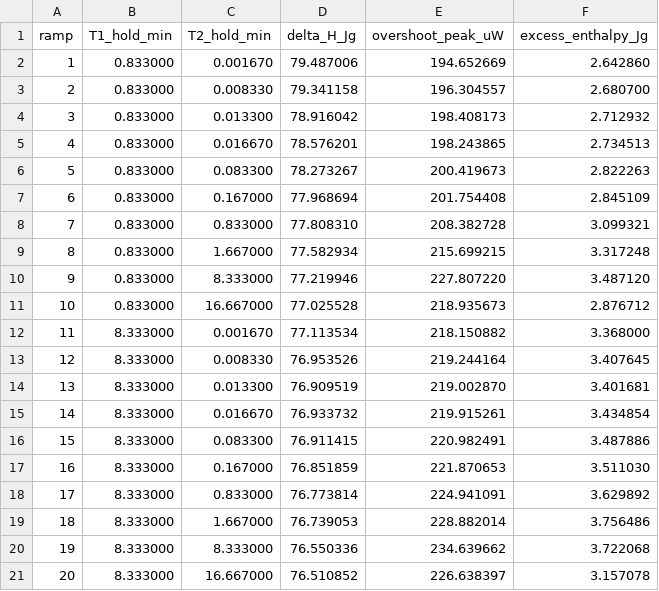
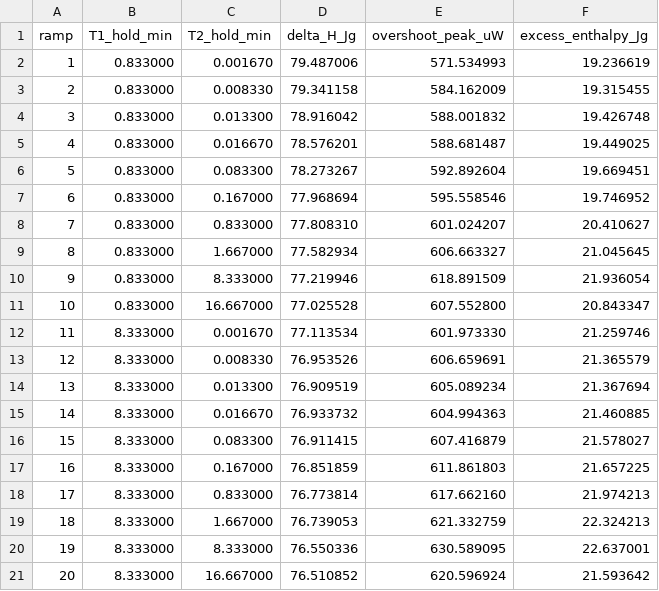
Before and after one commit to jjlovesure-coder/twoannealing, a CSV file: results/kovacs_enthalpy_results.csv, drawn as a sheet.

```diff
--- a/results/kovacs_enthalpy_results.csv
+++ b/results/kovacs_enthalpy_results.csv
@@ -1,21 +1,21 @@
 ramp,T1_hold_min,T2_hold_min,delta_H_Jg,overshoot_peak_uW,excess_enthalpy_Jg
-1,0.833000,0.001670,79.487006,194.652669,2.642860
-2,0.833000,0.008330,79.341158,196.304557,2.680700
-3,0.833000,0.013300,78.916042,198.408173,2.712932
-4,0.833000,0.016670,78.576201,198.243865,2.734513
-5,0.833000,0.083300,78.273267,200.419673,2.822263
-6,0.833000,0.167000,77.968694,201.754408,2.845109
-7,0.833000,0.833000,77.808310,208.382728,3.099321
-8,0.833000,1.667000,77.582934,215.699215,3.317248
-9,0.833000,8.333000,77.219946,227.807220,3.487120
-10,0.833000,16.667000,77.025528,218.935673,2.876712
-11,8.333000,0.001670,77.113534,218.150882,3.368000
-12,8.333000,0.008330,76.953526,219.244164,3.407645
-13,8.333000,0.013300,76.909519,219.002870,3.401681
-14,8.333000,0.016670,76.933732,219.915261,3.434854
-15,8.333000,0.083300,76.911415,220.982491,3.487886
-16,8.333000,0.167000,76.851859,221.870653,3.511030
-17,8.333000,0.833000,76.773814,224.941091,3.629892
-18,8.333000,1.667000,76.739053,228.882014,3.756486
-19,8.333000,8.333000,76.550336,234.639662,3.722068
-20,8.333000,16.667000,76.510852,226.638397,3.157078
+1,0.833000,0.001670,79.487006,571.534993,19.236619
+2,0.833000,0.008330,79.341158,584.162009,19.315455
+3,0.833000,0.013300,78.916042,588.001832,19.426748
+4,0.833000,0.016670,78.576201,588.681487,19.449025
+5,0.833000,0.083300,78.273267,592.892604,19.669451
+6,0.833000,0.167000,77.968694,595.558546,19.746952
+7,0.833000,0.833000,77.808310,601.024207,20.410627
+8,0.833000,1.667000,77.582934,606.663327,21.045645
+9,0.833000,8.333000,77.219946,618.891509,21.936054
+10,0.833000,16.667000,77.025528,607.552800,20.843347
+11,8.333000,0.001670,77.113534,601.973330,21.259746
+12,8.333000,0.008330,76.953526,606.659691,21.365579
+13,8.333000,0.013300,76.909519,605.089234,21.367694
+14,8.333000,0.016670,76.933732,604.994363,21.460885
+15,8.333000,0.083300,76.911415,607.416879,21.578027
+16,8.333000,0.167000,76.851859,611.861803,21.657225
+17,8.333000,0.833000,76.773814,617.662160,21.974213
+18,8.333000,1.667000,76.739053,621.332759,22.324213
+19,8.333000,8.333000,76.550336,630.589095,22.637001
+20,8.333000,16.667000,76.510852,620.596924,21.593642
```
Also changed, not shown: 2 other files.
